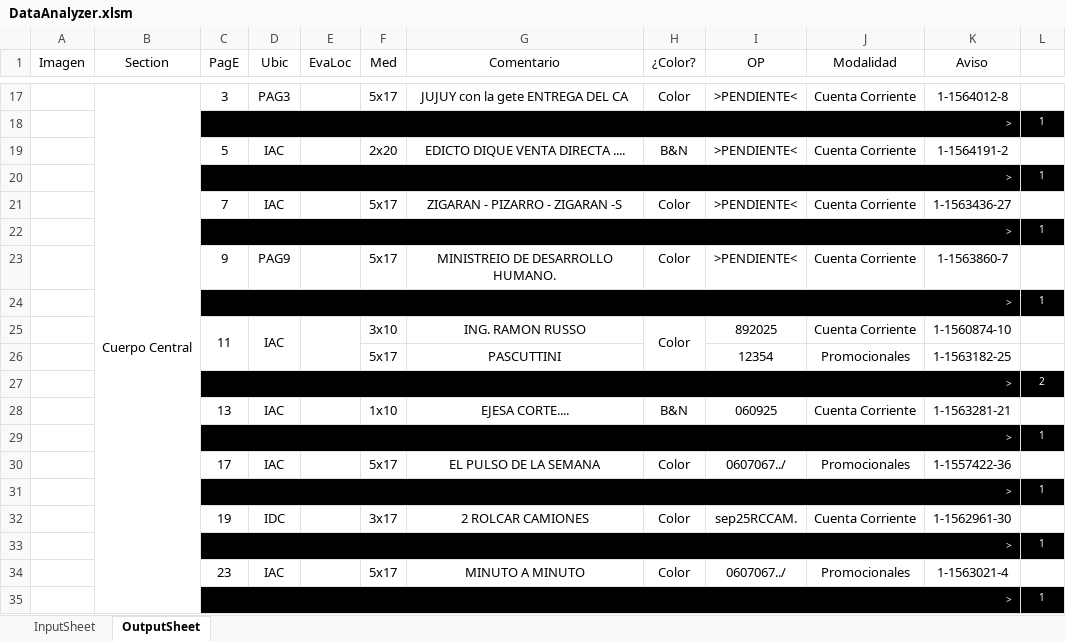
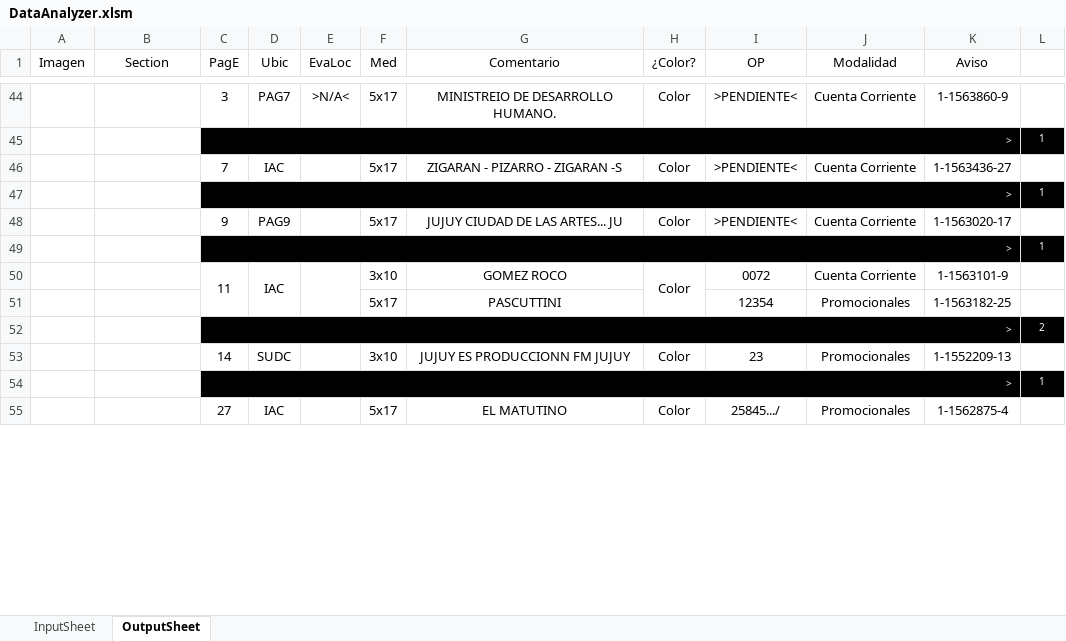
Before and after one commit to zherar7ordoya/xMSO-Excel, an Excel workbook: DataAnalyzer.xlsm, sheet OutputSheet, drawn as a sheet; only a part is shown, gaps mark what is left out; values as stored, in another font and other column widths than the file's, no borders; conditional formats not drawn; removed rows and columns are numbered as before the commit, all else as after; the diff covers the shown part only; the diff names each change by its address in the sheet, - before the commit and + after, or states it on an @@ line.

```diff
--- a/DataAnalyzer.xlsm (sheet OutputSheet)
+++ b/DataAnalyzer.xlsm (sheet OutputSheet)
-B44 (Section): Cuerpo Central
+B44 (Section): (empty)
-B17:B51 merged
-D44 (Ubic): PAG3
+D44 (Ubic): PAG7
-E44 (EvaLoc): (empty)
+E44 (EvaLoc): >N/A<
-G44 (Comentario): JUJUY con la gete ENTREGA DEL CA
+G44 (Comentario): MINISTREIO DE DESARROLLO HUMANO.
-K44 (Aviso): 1-1564012-8
+K44 (Aviso): 1-1563860-9
@@ row 18 moved to row 25: > @@
-row 19:  |  | 5 | IAC |  | 2x20 | EDICTO DIQUE VENTA DIRECTA .... | B&N | >PENDIENTE< | Cuenta Corriente | 1-1564191-2 | 1
-G48 (Comentario): MINISTREIO DE DESARROLLO HUMANO.
+G48 (Comentario): JUJUY CIUDAD DE LAS ARTES... JU
-K48 (Aviso): 1-1563860-7
+K48 (Aviso): 1-1563020-17
-G50 (Comentario): ING. RAMON RUSSO
+G50 (Comentario): GOMEZ ROCO
-I50 (OP): 892025
+I50 (OP): 0072
-K50 (Aviso): 1-1560874-10
+K50 (Aviso): 1-1563101-9
-row 28:  |  | 13 | IAC |  | 1x10 | EJESA CORTE.... | B&N | 060925 | Cuenta Corriente | 1-1563281-21 | 1
+row 53:  |  | 14 | SUDC |  | 3x10 | JUJUY ES PRODUCCIONN FM JUJUY | Color | 23 | Promocionales | 1-1552209-13 | 1
-row 30:  |  | 17 | IAC |  | 5x17 | EL PULSO DE LA SEMANA | Color | 0607067../ | Promocionales | 1-1557422-36 | 1
-row 31:  |  | > |  |  |  |  |  |  |  |  | 1
-row 32:  |  | 19 | IDC |  | 3x17 | 2 ROLCAR CAMIONES | Color | sep25RCCAM. | Cuenta Corriente | 1-1562961-30 | 1
-row 33:  |  | > |  |  |  |  |  |  |  |  | 1
-C55 (PagE): 23
+C55 (PagE): 27
+C55:C56 merged
+E55:E56 merged
-G55 (Comentario): MINUTO A MINUTO
+G55 (Comentario): EL MATUTINO
+H55:H56 merged
-I55 (OP): 0607067../
+I55 (OP): 25845.../
-K55 (Aviso): 1-1563021-4
+K55 (Aviso): 1-1562875-4
-row 35:  |  | > |  |  |  |  |  |  |  |  | 1
```
Also changed, not shown: 30 added rows, 19 removed rows, 2 moved rows, 12 edited cells and merged cells elsewhere in this sheet, hidden cells.
